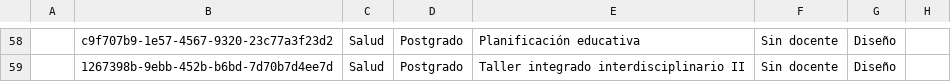
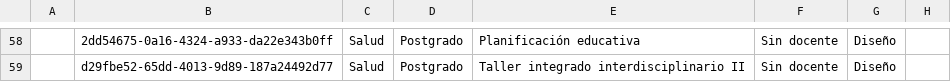
Before and after one commit to joseluissalazar81-spec/seguimiento-proyecto-2026-1, a CSV file: data/seguimiento-2026-2.csv, drawn as a sheet; only a part is shown, gaps mark what is left out; the diff covers the shown part only; the diff names each change by its address in the sheet, - before the commit and + after, or states it on an @@ line.

```diff
--- a/data/seguimiento-2026-2.csv
+++ b/data/seguimiento-2026-2.csv
-B58: c9f707b9-1e57-4567-9320-23c77a3f23d2
+B58: 2dd54675-0a16-4324-a933-da22e343b0ff
-B59: 1267398b-9ebb-452b-b6bd-7d70b7d4ee7d
+B59: d29fbe52-65dd-4013-9d89-187a24492d77
```
Also changed, not shown: 56 edited cells elsewhere in this file.
